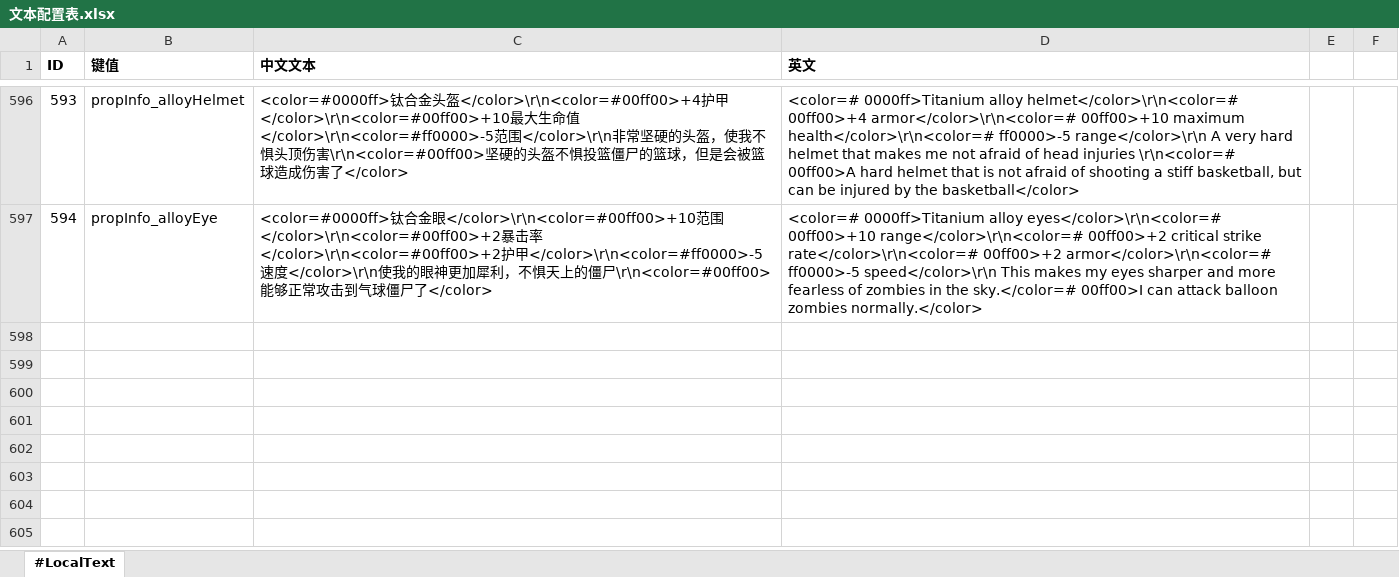
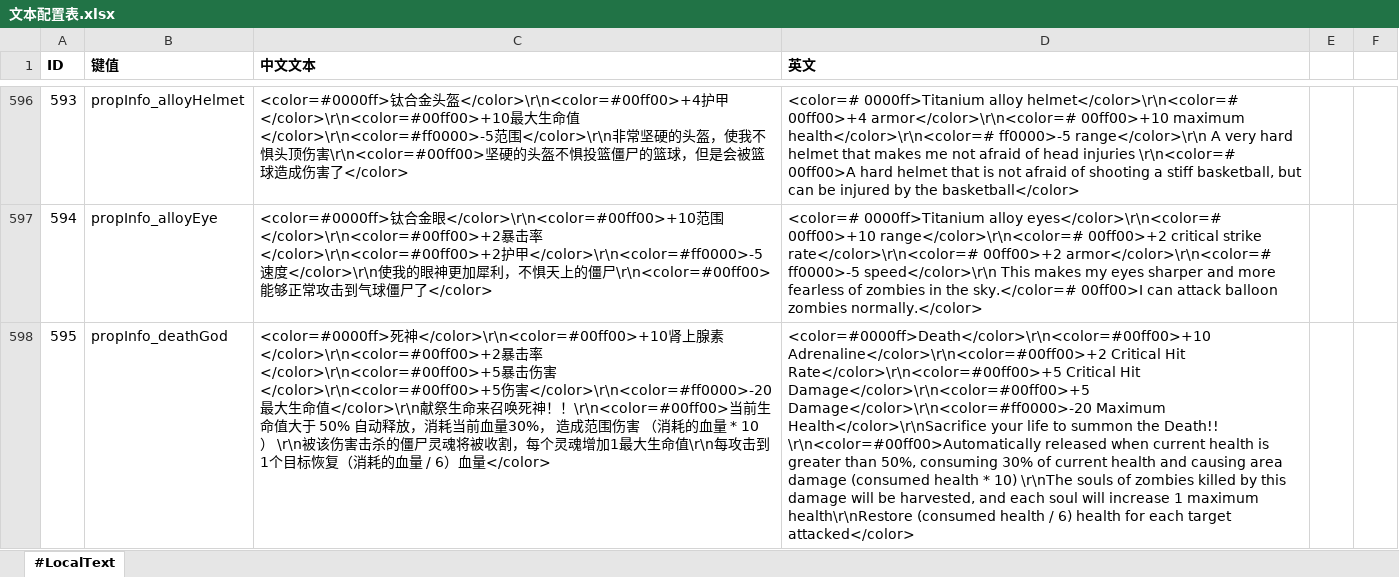
Before and after one commit to aa1345171901/Crazy-Dave-Bad-Adventure, an Excel workbook: ExcelToCs/配置/文本配置表.xlsx, sheet #LocalText, drawn as a sheet; only a part is shown, gaps mark what is left out; values as stored, in another font and other column widths than the file's, no borders; the diff names each change by its address in the sheet, - before the commit and + after, or states it on an @@ line.

```diff
--- a/ExcelToCs/配置/文本配置表.xlsx (sheet #LocalText)
+++ b/ExcelToCs/配置/文本配置表.xlsx (sheet #LocalText)
+row 598: 595 | propInfo_deathGod | <color=#0000ff>死神</color>\r\n<color=#00ff00>+10肾上腺素</color>\r\n<color=#00ff00>+2暴击率</color>\r\n<color=#00ff00>+5暴击伤害</color>\r\n<color=#00ff00>+5伤害</color>\r\n<color=#ff0000>-20最大生命值</color>\r\n献祭生命来召唤死神！！\r\n<color=#00ff00>当前生命值大于 50% 自动释放，消耗当前血量30%， 造成范围伤害 （消耗的血量 * 10） \r\n被该伤害击杀的僵尸灵魂将被收割，每个灵魂增加1最大生命值\r\n每攻击到1个目标恢复（消耗的血量 / 6）血量</color> | <color=#0000ff>Death</color>\r\n<color=#00ff00>+10 Adrenaline</color>\r\n<color=#00ff00>+2 Critical Hit Rate</color>\r\n<color=#00ff00>+5 Critical Hit Damage</color>\r\n<color=#00ff00>+5 Damage</color>\r\n<color=#ff0000>-20 Maximum Health</color>\r\nSacrifice your life to summon the Death!! \r\n<color=#00ff00>Automatically released when current health is greater than 50%, consuming 30% of current health and causing area damage (consumed health * 10) \r\nThe souls of zombies killed by this damage will be harvested, and each soul will increase 1 maximum health\r\nRestore (consumed health / 6) health for each target attacked</color>
```
Also changed, not shown: ExcelToCs/配置/商店配置表.xlsx, 51 other files.
